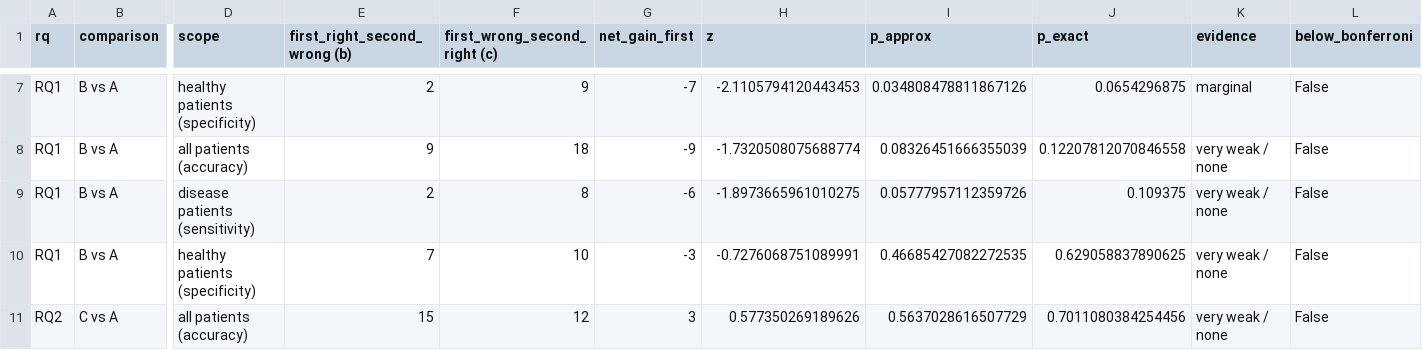
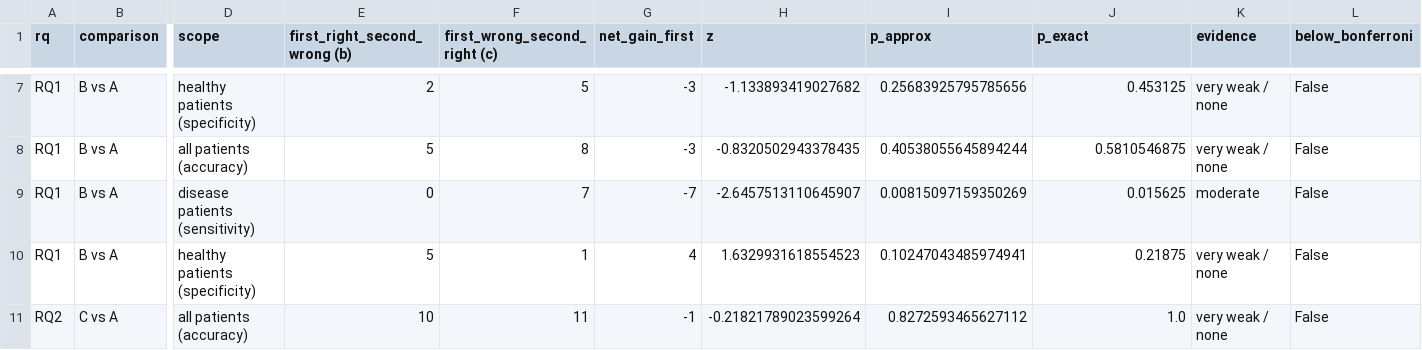
Before and after one commit to zzz271828/FIT2082_Research, a CSV file: results/comparison/paired_patient_level_tests.csv, drawn as a sheet; only a part is shown, gaps mark what is left out; the diff covers the shown part only; the diff names each change by its address in the sheet, - before the commit and + after, or states it on an @@ line.

```diff
--- a/results/comparison/paired_patient_level_tests.csv
+++ b/results/comparison/paired_patient_level_tests.csv
-F7 (first_wrong_second_right (c)): 9
+F7 (first_wrong_second_right (c)): 5
-G7 (net_gain_first): -7
+G7 (net_gain_first): -3
-H7 (z): -2.1105794120443453
+H7 (z): -1.133893419027682
-I7 (p_approx): 0.034808478811867126
+I7 (p_approx): 0.25683925795785656
-J7 (p_exact): 0.0654296875
+J7 (p_exact): 0.453125
-K7 (evidence): marginal
+K7 (evidence): very weak / none
-E8 (first_right_second_wrong (b)): 9
+E8 (first_right_second_wrong (b)): 5
-F8 (first_wrong_second_right (c)): 18
+F8 (first_wrong_second_right (c)): 8
-G8 (net_gain_first): -9
+G8 (net_gain_first): -3
-H8 (z): -1.7320508075688774
+H8 (z): -0.8320502943378435
-I8 (p_approx): 0.08326451666355039
+I8 (p_approx): 0.40538055645894244
-J8 (p_exact): 0.12207812070846558
+J8 (p_exact): 0.5810546875
-E9 (first_right_second_wrong (b)): 2
+E9 (first_right_second_wrong (b)): 0
-F9 (first_wrong_second_right (c)): 8
+F9 (first_wrong_second_right (c)): 7
-G9 (net_gain_first): -6
+G9 (net_gain_first): -7
-H9 (z): -1.8973665961010275
+H9 (z): -2.6457513110645907
-I9 (p_approx): 0.05777957112359726
+I9 (p_approx): 0.00815097159350269
-J9 (p_exact): 0.109375
+J9 (p_exact): 0.015625
-K9 (evidence): very weak / none
+K9 (evidence): moderate
-E10 (first_right_second_wrong (b)): 7
+E10 (first_right_second_wrong (b)): 5
-F10 (first_wrong_second_right (c)): 10
+F10 (first_wrong_second_right (c)): 1
-G10 (net_gain_first): -3
+G10 (net_gain_first): 4
-H10 (z): -0.7276068751089991
+H10 (z): 1.6329931618554523
-I10 (p_approx): 0.46685427082272535
+I10 (p_approx): 0.10247043485974941
-J10 (p_exact): 0.629058837890625
+J10 (p_exact): 0.21875
-E11 (first_right_second_wrong (b)): 15
+E11 (first_right_second_wrong (b)): 10
-F11 (first_wrong_second_right (c)): 12
+F11 (first_wrong_second_right (c)): 11
-G11 (net_gain_first): 3
+G11 (net_gain_first): -1
-H11 (z): 0.577350269189626
+H11 (z): -0.21821789023599264
-I11 (p_approx): 0.5637028616507729
+I11 (p_approx): 0.8272593465627112
-J11 (p_exact): 0.7011080384254456
+J11 (p_exact): 1.0
```
Also changed, not shown: 125 edited cells elsewhere in this file, diagnostics/armA_feature_ranking.csv, diagnostics/armB_female_logreg_check.csv, 31 other files.
